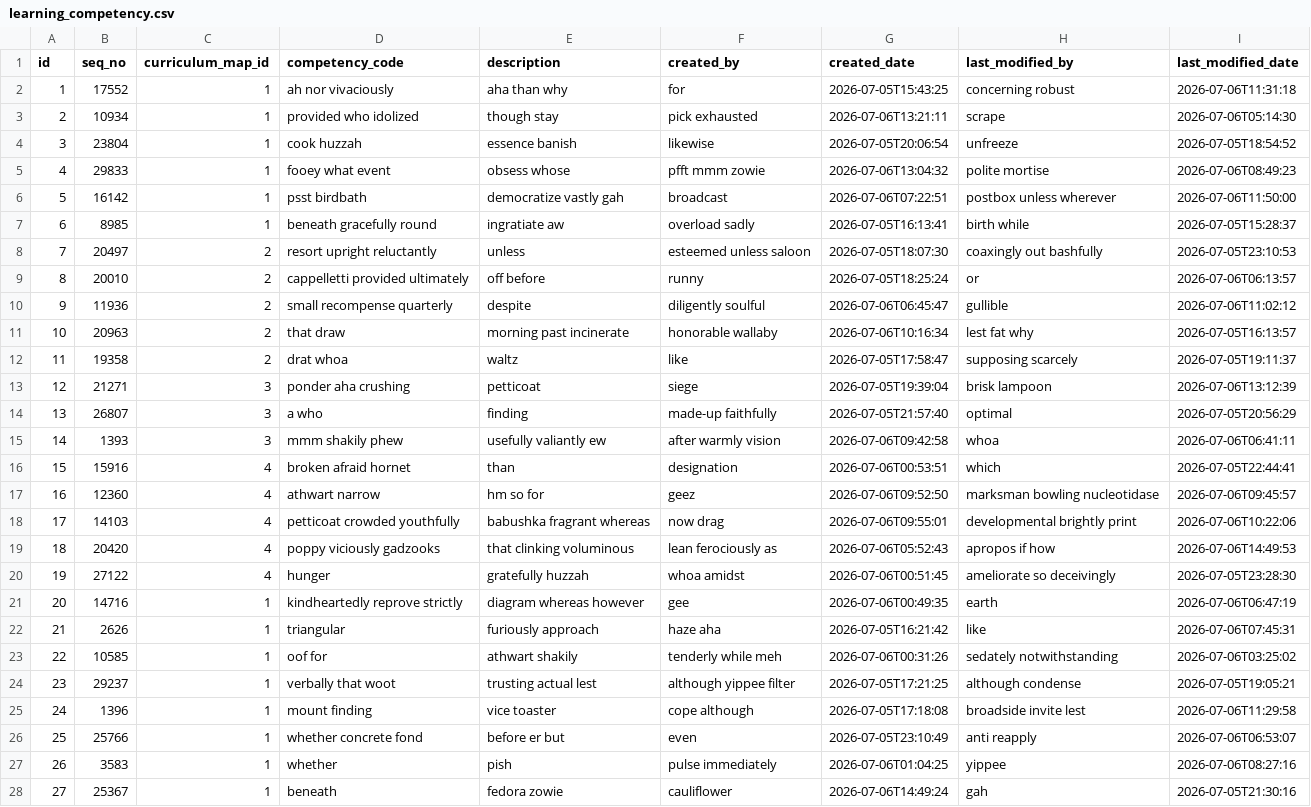
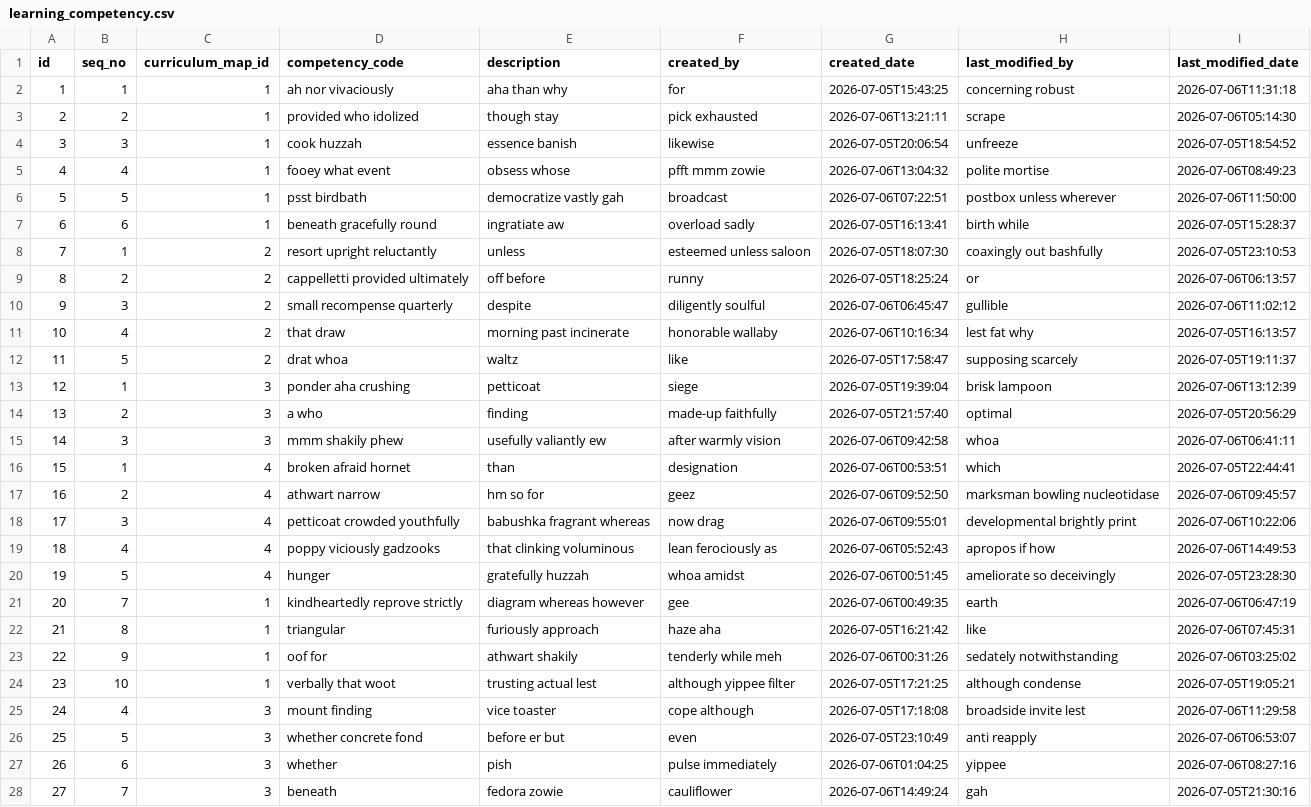
Before and after one commit to s2iwi2s/sis, a CSV file: src/main/resources/config/liquibase/data/learning_competency.csv, drawn as a sheet; only a part is shown; the diff covers the shown part only; the diff names each change by its address in the sheet, - before the commit and + after, or states it on an @@ line.

Commit message:
fix data

```diff
--- a/src/main/resources/config/liquibase/data/learning_competency.csv
+++ b/src/main/resources/config/liquibase/data/learning_competency.csv
-B2 (seq_no): 17552
+B2 (seq_no): 1
-B3 (seq_no): 10934
+B3 (seq_no): 2
-B4 (seq_no): 23804
+B4 (seq_no): 3
-B5 (seq_no): 29833
+B5 (seq_no): 4
-B6 (seq_no): 16142
+B6 (seq_no): 5
-B7 (seq_no): 8985
+B7 (seq_no): 6
-B8 (seq_no): 20497
+B8 (seq_no): 1
-B9 (seq_no): 20010
+B9 (seq_no): 2
-B10 (seq_no): 11936
+B10 (seq_no): 3
-B11 (seq_no): 20963
+B11 (seq_no): 4
-B12 (seq_no): 19358
+B12 (seq_no): 5
-B13 (seq_no): 21271
+B13 (seq_no): 1
-B14 (seq_no): 26807
+B14 (seq_no): 2
-B15 (seq_no): 1393
+B15 (seq_no): 3
-B16 (seq_no): 15916
+B16 (seq_no): 1
-B17 (seq_no): 12360
+B17 (seq_no): 2
-B18 (seq_no): 14103
+B18 (seq_no): 3
-B19 (seq_no): 20420
+B19 (seq_no): 4
-B20 (seq_no): 27122
+B20 (seq_no): 5
-B21 (seq_no): 14716
+B21 (seq_no): 7
-B22 (seq_no): 2626
+B22 (seq_no): 8
-B23 (seq_no): 10585
+B23 (seq_no): 9
-B24 (seq_no): 29237
+B24 (seq_no): 10
-B25 (seq_no): 1396
+B25 (seq_no): 4
-C25:C28 (curriculum_map_id): 1
+C25:C28 (curriculum_map_id): 3
-B26 (seq_no): 25766
+B26 (seq_no): 5
-B27 (seq_no): 3583
+B27 (seq_no): 6
-B28 (seq_no): 25367
+B28 (seq_no): 7
```
Also changed, not shown: 6 edited cells elsewhere in this file.
